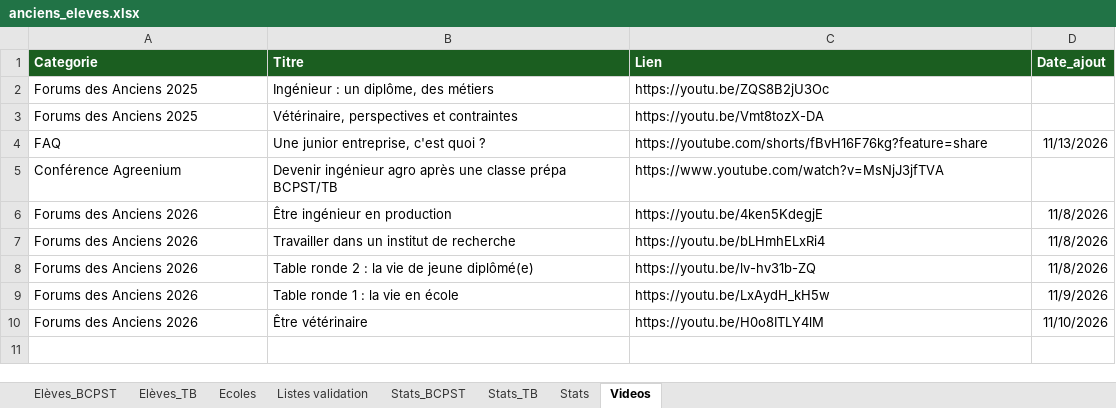
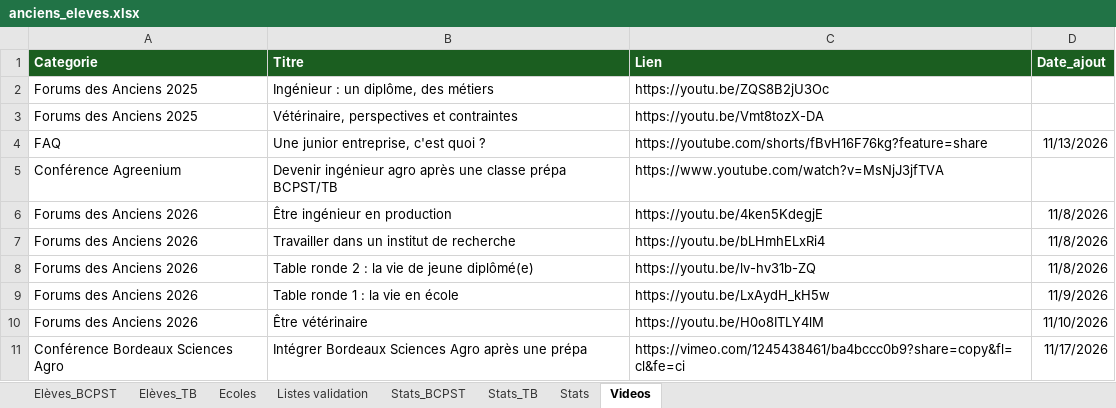
Before and after one commit to eekez/chesnoy-orientation, an Excel workbook: anciens_eleves.xlsx, sheet Videos, drawn as a sheet; values as stored, in another font and other column widths than the file's, no borders; the diff names each change by its address in the sheet, - before the commit and + after, or states it on an @@ line.

```diff
--- a/anciens_eleves.xlsx (sheet Videos)
+++ b/anciens_eleves.xlsx (sheet Videos)
+row 11: Conférence Bordeaux Sciences Agro | Intégrer Bordeaux Sciences Agro après une prépa | https://vimeo.com/1245438461/ba4bccc0b9?share=copy&fl=cl&fe=ci | 11/17/2026
```
Also changed, not shown: 2 other files.
